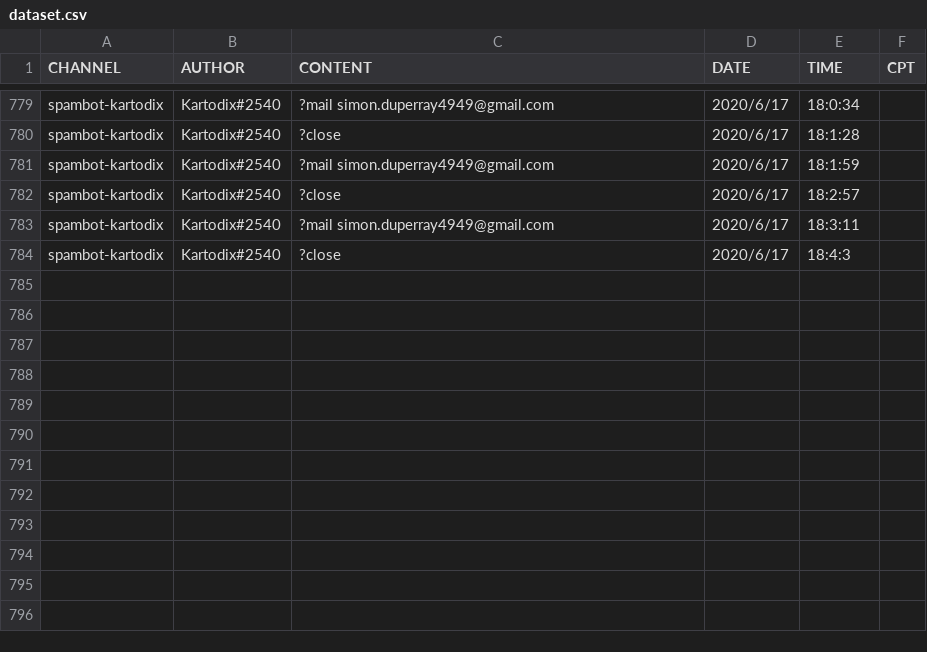
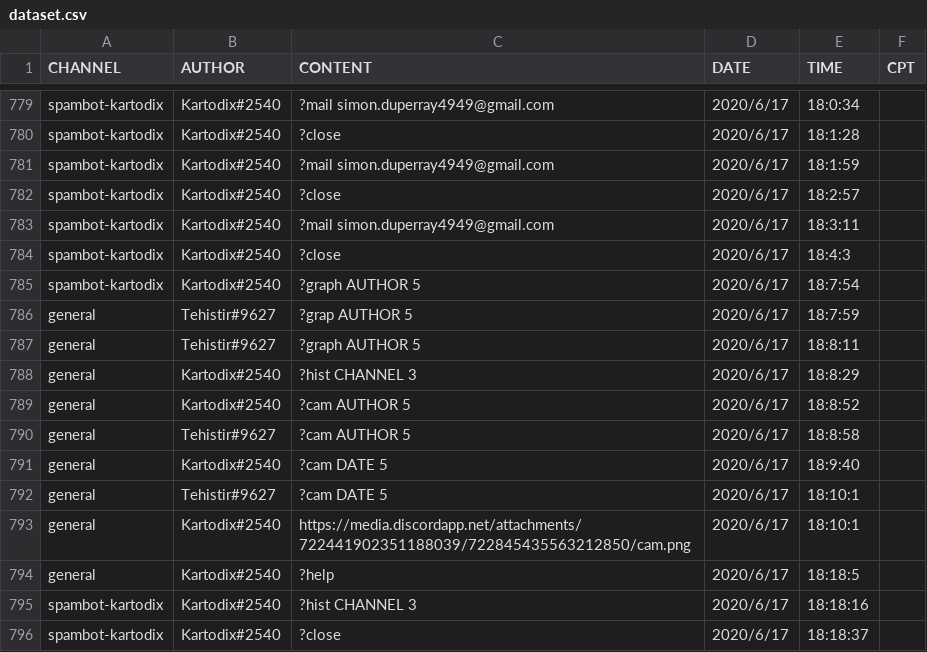
Before and after one commit to SimonDuperray/ot_DDB, a CSV file: dataset.csv, drawn as a sheet; only a part is shown, gaps mark what is left out; the diff names each change by its address in the sheet, - before the commit and + after, or states it on an @@ line.

```diff
--- a/dataset.csv
+++ b/dataset.csv
+row 785: spambot-kartodix | Kartodix#2540 | ?graph AUTHOR 5 | 2020/6/17 | 18:7:54
+row 786: general | Tehistir#9627 | ?grap AUTHOR 5 | 2020/6/17 | 18:7:59
+row 787: general | Tehistir#9627 | ?graph AUTHOR 5 | 2020/6/17 | 18:8:11
+row 788: general | Kartodix#2540 | ?hist CHANNEL 3 | 2020/6/17 | 18:8:29
+row 789: general | Kartodix#2540 | ?cam AUTHOR 5 | 2020/6/17 | 18:8:52
+row 790: general | Tehistir#9627 | ?cam AUTHOR 5 | 2020/6/17 | 18:8:58
+row 791: general | Kartodix#2540 | ?cam DATE 5 | 2020/6/17 | 18:9:40
+row 792: general | Tehistir#9627 | ?cam DATE 5 | 2020/6/17 | 18:10:1
+row 793: general | Kartodix#2540 | https://media.discordapp.net/attachments/722441902351188039/722845435563212850/cam.png | 2020/6/17 | 18:10:1
+row 794: general | Kartodix#2540 | ?help | 2020/6/17 | 18:18:5
+row 795: spambot-kartodix | Kartodix#2540 | ?hist CHANNEL 3 | 2020/6/17 | 18:18:16
+row 796: spambot-kartodix | Kartodix#2540 | ?close | 2020/6/17 | 18:18:37
```
Also changed, not shown: 5 other files.
